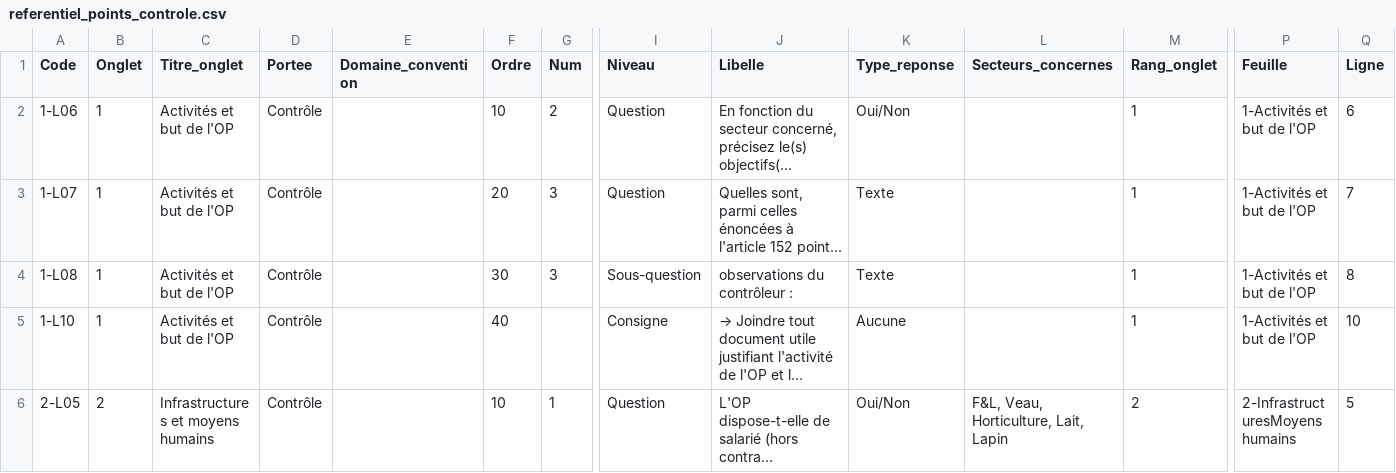
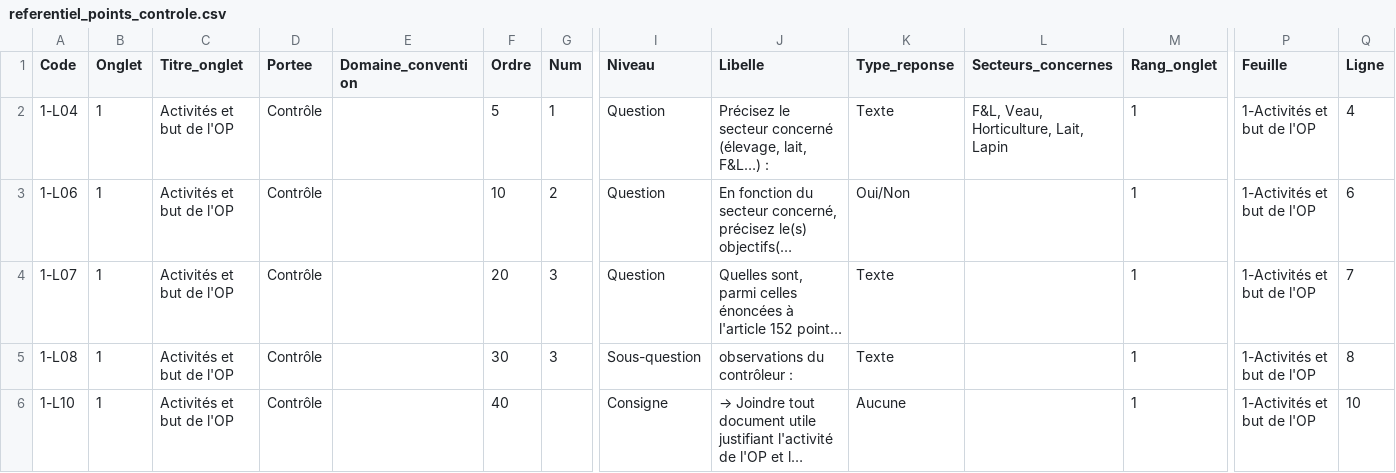
Before and after one commit to williamlestoilleagri-creator/Grist, a CSV file: crc-reco-op/referentiel_points_controle.csv, drawn as a sheet; only a part is shown, gaps mark what is left out; the shorter side is filled out with more unchanged rows; long unchanged cells end in …; rows hold the shown columns only; the diff names each change by its address in the sheet, - before the commit and + after, or states it on an @@ line.

```diff
--- a/crc-reco-op/referentiel_points_controle.csv
+++ b/crc-reco-op/referentiel_points_controle.csv
+row 2: 1-L04 | 1 | Activités et but de l'OP | Contrôle |  | 5 | 1 | Question | Précisez le secteur concerné (élevage, lait, F&L…) : | Texte | F&L, Veau, Horticulture, Lait, Lapin | 1 | 1-Activités et but de l'OP | 4
```
